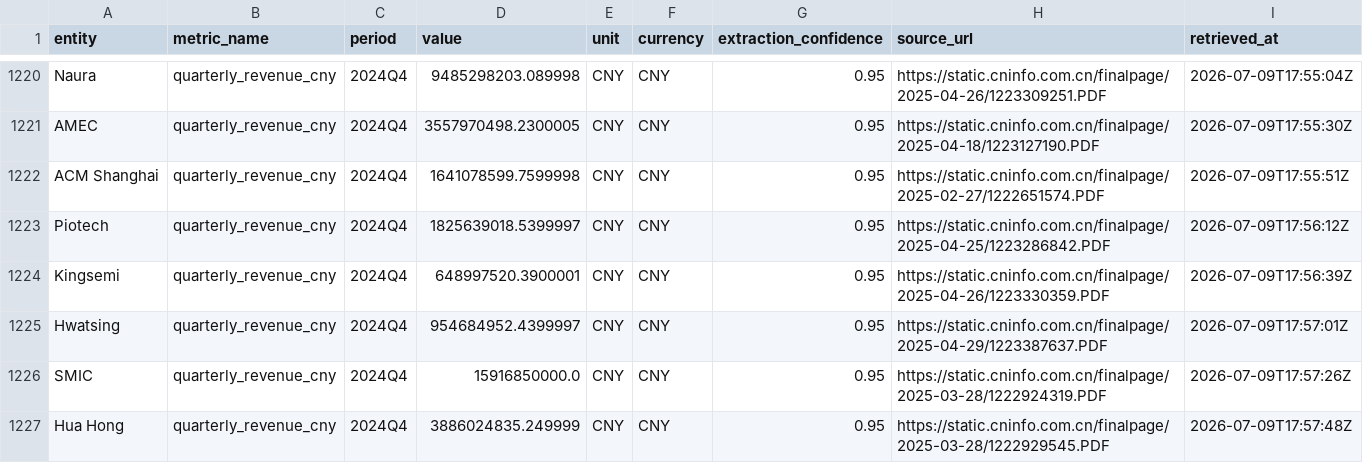
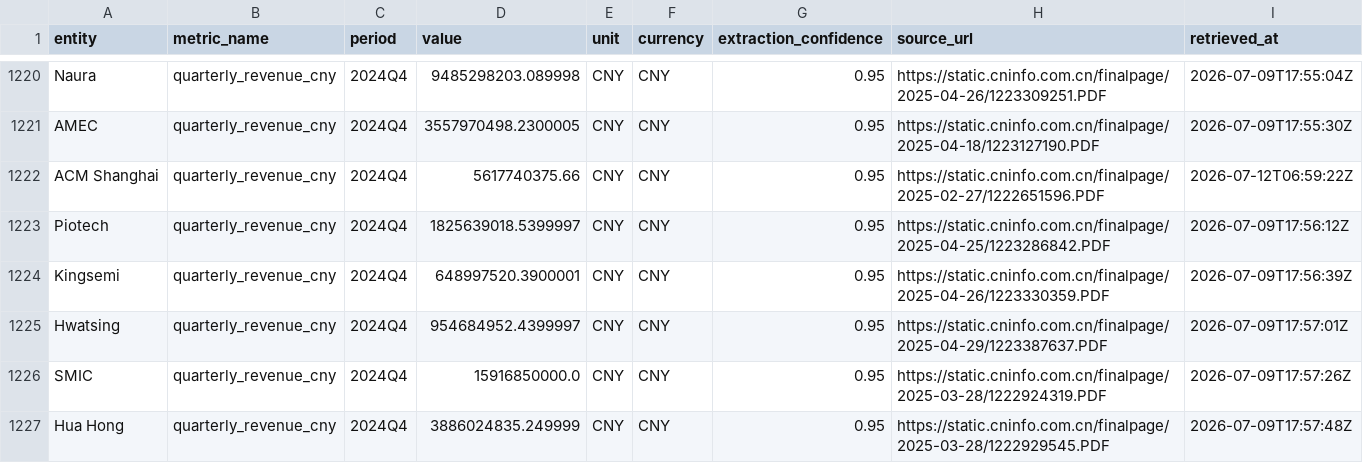
Before and after one commit to xiajason6-web/GeoMacro2, a CSV file: data/exports/metrics.csv, drawn as a sheet; only a part is shown, gaps mark what is left out.

```diff
--- a/data/exports/metrics.csv
+++ b/data/exports/metrics.csv
@@ -1221,3 +1221,3 @@ Naura,quarterly_revenue_cny,2024Q4,9485298203.089998,CNY,CNY,0.95,https://static
 AMEC,quarterly_revenue_cny,2024Q4,3557970498.2300005,CNY,CNY,0.95,https://static.cninfo.com.cn/finalpage/2025-04-18/1223127190.PDF,2026-07-09T17:55:30Z
-ACM Shanghai,quarterly_revenue_cny,2024Q4,1641078599.7599998,CNY,CNY,0.95,https://static.cninfo.com.cn/finalpage/2025-02-27/1222651574.PDF,2026-07-09T17:55:51Z
+ACM Shanghai,quarterly_revenue_cny,2024Q4,5617740375.66,CNY,CNY,0.95,https://static.cninfo.com.cn/finalpage/2025-02-27/1222651596.PDF,2026-07-12T06:59:22Z
 Piotech,quarterly_revenue_cny,2024Q4,1825639018.5399997,CNY,CNY,0.95,https://static.cninfo.com.cn/finalpage/2025-04-25/1223286842.PDF,2026-07-09T17:56:12Z
```
Also changed, not shown: 11 other files.
